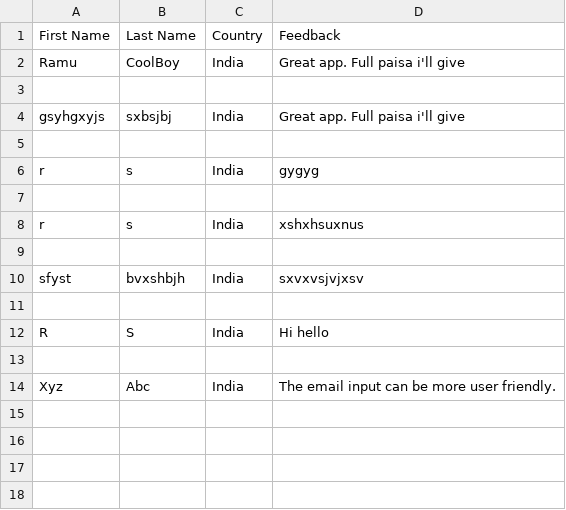
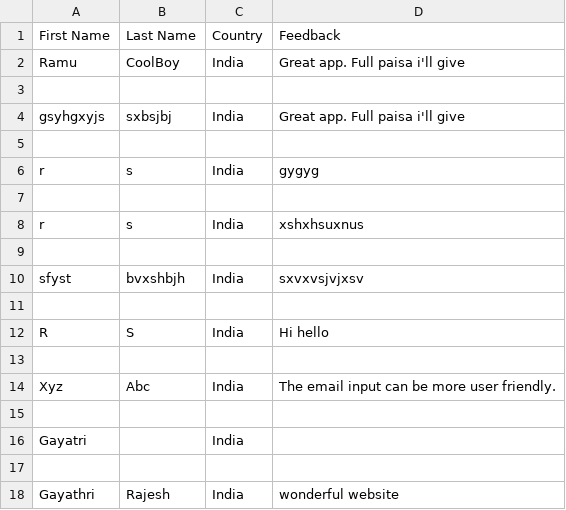
Before and after one commit to CS-Project69/DeFraud, a CSV file: DJ/CEWEB/feedback.csv, drawn as a sheet; the diff names each change by its address in the sheet, - before the commit and + after, or states it on an @@ line.

Commit message:
changes

```diff
--- a/DJ/CEWEB/feedback.csv
+++ b/DJ/CEWEB/feedback.csv
+row 15: (empty)
+row 16: Gayatri |  | India
+row 17: (empty)
+row 18: Gayathri | Rajesh | India | wonderful website
```
